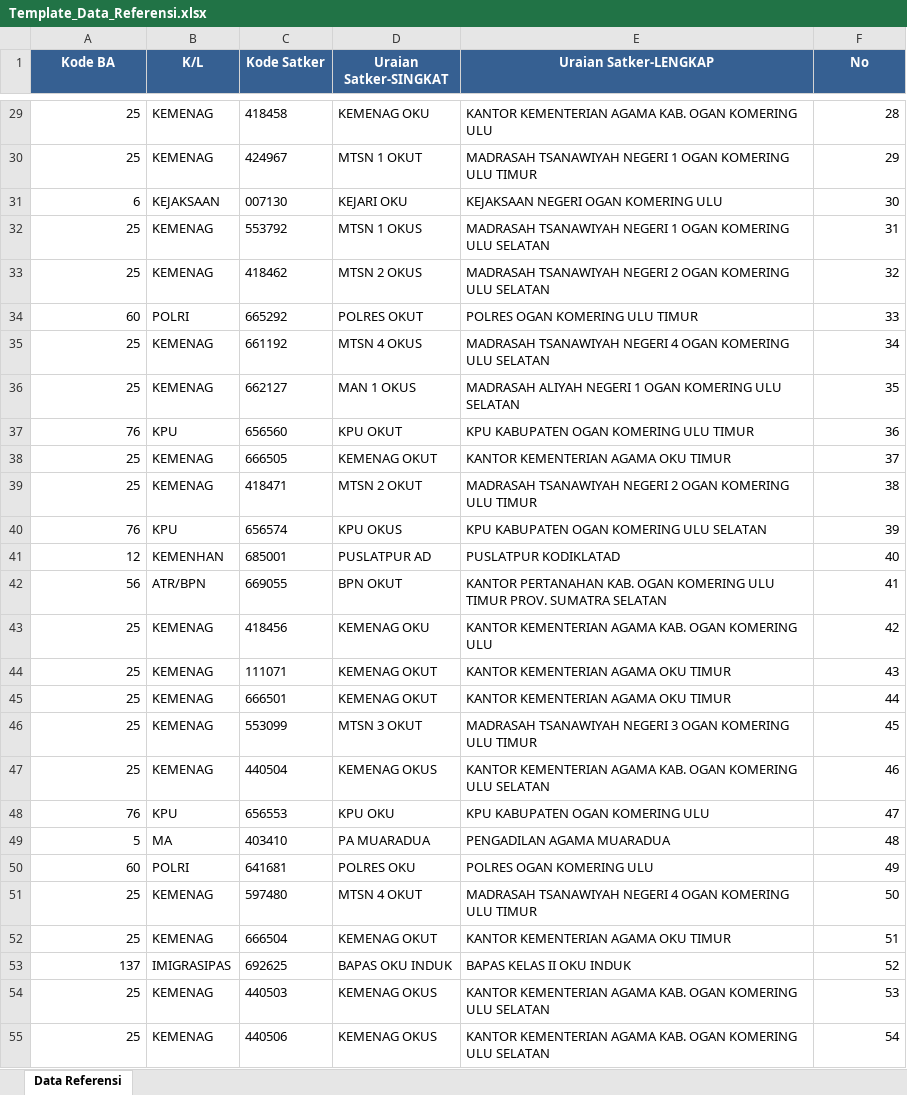
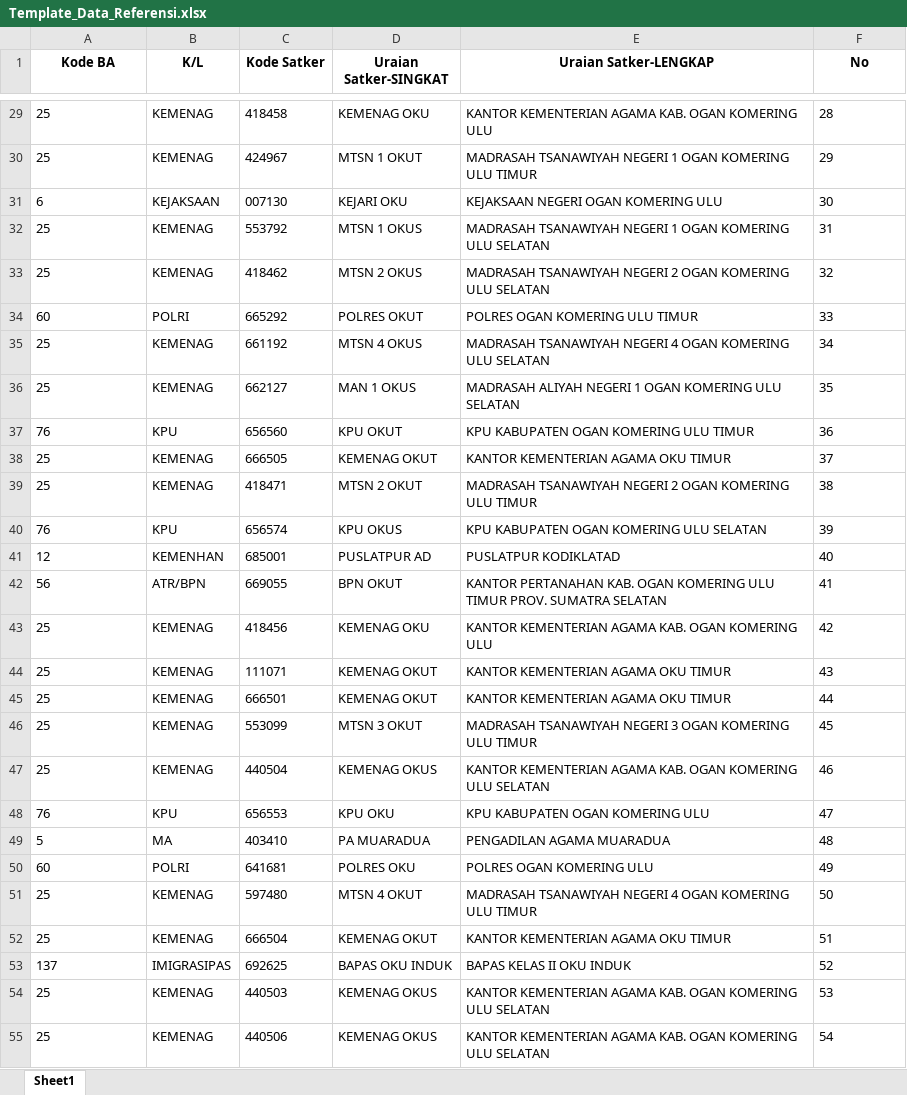
Before and after one commit to Diahayuningtyas092/IKPA_BATURAJA, an Excel workbook: templates/Template_Data_Referensi.xlsx, sheet Sheet1, drawn as a sheet; only a part is shown, gaps mark what is left out; values as stored, in another font and other column widths than the file's, no borders; the diff covers the shown part only; the diff names each change by its address in the sheet, - before the commit and + after, or states it on an @@ line.

Commit message:
Tambah referensi manual: 118976

```diff
--- a/templates/Template_Data_Referensi.xlsx (sheet Sheet1)
+++ b/templates/Template_Data_Referensi.xlsx (sheet Sheet1)
-sheet tab: Data Referensi
+sheet tab: Sheet1
@@ A1:F1 fill: #366092 → none, text colour: #FFFFFF → black @@
-A29:A55 alignment: right
+A29:A55 alignment: left
-F29:F55 alignment: right
+F29:F55 alignment: left
```
Also changed, not shown: 1 added row and cell formats elsewhere in this sheet.
